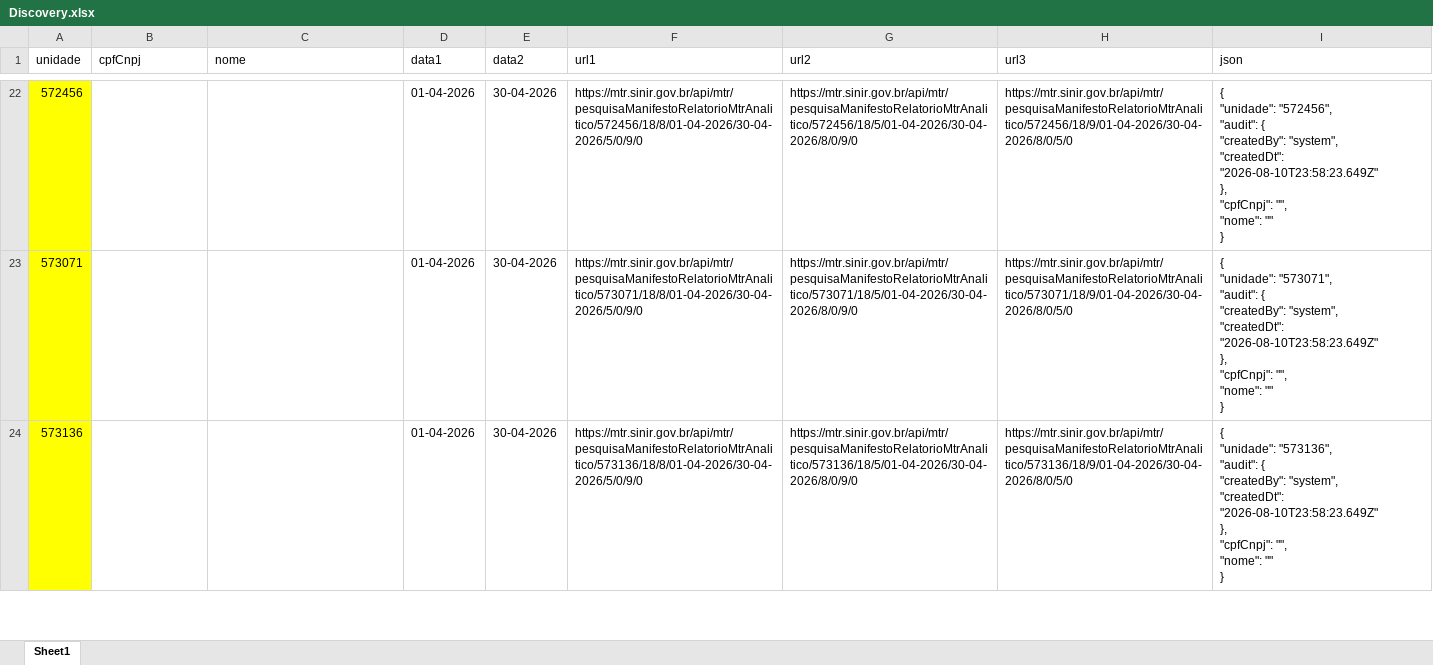
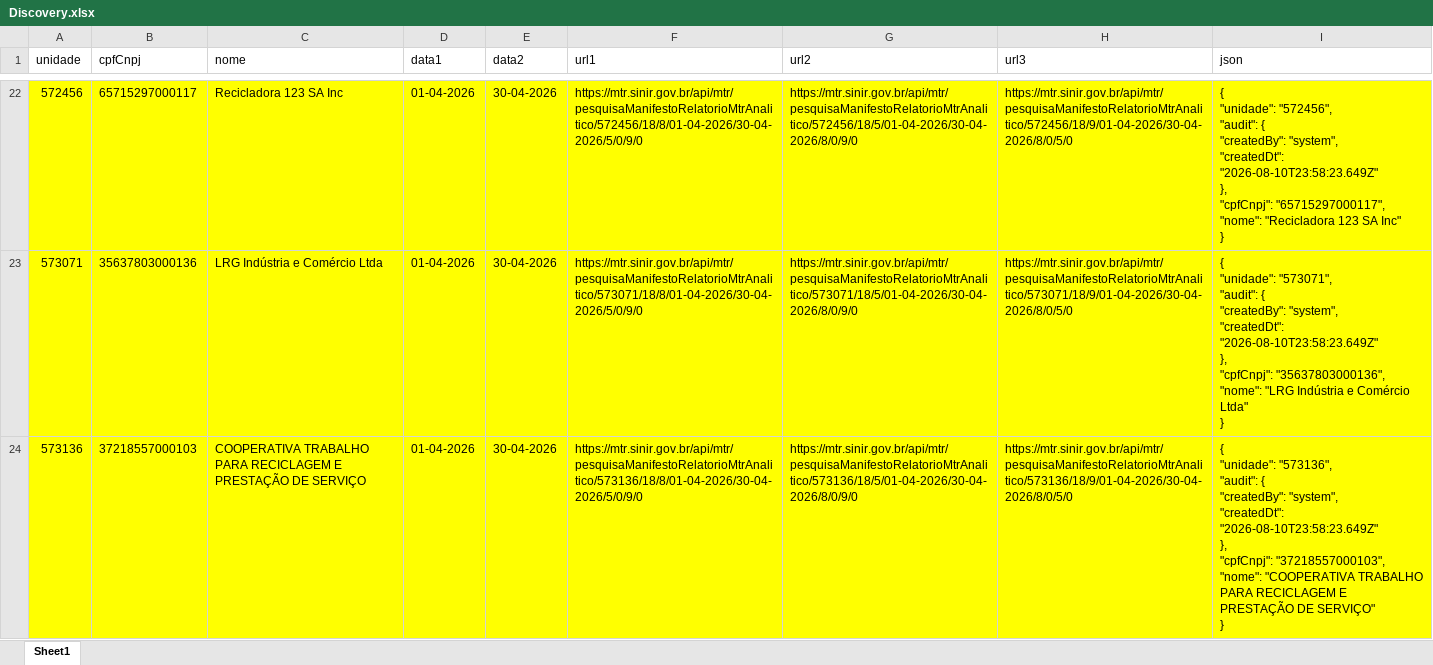
Before and after one commit to iwerson-souza/sinir, an Excel workbook: csharp-sinir/Data/Discovery.xlsx, sheet Sheet1, drawn as a sheet; only a part is shown, gaps mark what is left out; values as stored, in another font and other column widths than the file's, no borders; ↵ is a line break in a cell; the diff covers the shown part only; the diff names each change by its address in the sheet, - before the commit and + after, or states it on an @@ line.

Commit message:
enhance discovery process

```diff
--- a/csharp-sinir/Data/Discovery.xlsx (sheet Sheet1)
+++ b/csharp-sinir/Data/Discovery.xlsx (sheet Sheet1)
-B22:I24 fill: none
+B22:I24 fill: #FFFF00
-B22 (cpfCnpj): (empty)
+B22 (cpfCnpj): 65715297000117
-C22 (nome): (empty)
+C22 (nome): Recicladora 123 SA Inc
-I22 (json): …}, ↵ "cpfCnpj": "", ↵ "nome": "" ↵ }
+I22 (json): …}, ↵ "cpfCnpj": "65715297000117", ↵ "nome": "Recicladora 123 SA Inc" ↵ }
-B23 (cpfCnpj): (empty)
+B23 (cpfCnpj): 35637803000136
-C23 (nome): (empty)
+C23 (nome): LRG Indústria e Comércio Ltda
-I23 (json): …}, ↵ "cpfCnpj": "", ↵ "nome": "" ↵ }
+I23 (json): …}, ↵ "cpfCnpj": "35637803000136", ↵ "nome": "LRG Indústria e Comércio Ltda" ↵ }
-B24 (cpfCnpj): (empty)
+B24 (cpfCnpj): 37218557000103
-C24 (nome): (empty)
+C24 (nome): COOPERATIVA TRABALHO PARA RECICLAGEM E PRESTAÇÃO DE SERVIÇO
-I24 (json): …}, ↵ "cpfCnpj": "", ↵ "nome": "" ↵ }
+I24 (json): …}, ↵ "cpfCnpj": "37218557000103", ↵ "nome": "COOPERATIVA TRABALHO PARA RECICLAGEM E PRESTAÇÃO DE SERVIÇO" ↵ }
```
Also changed, not shown: 96 edited cells and cell formats elsewhere in this sheet, 3 other files.
